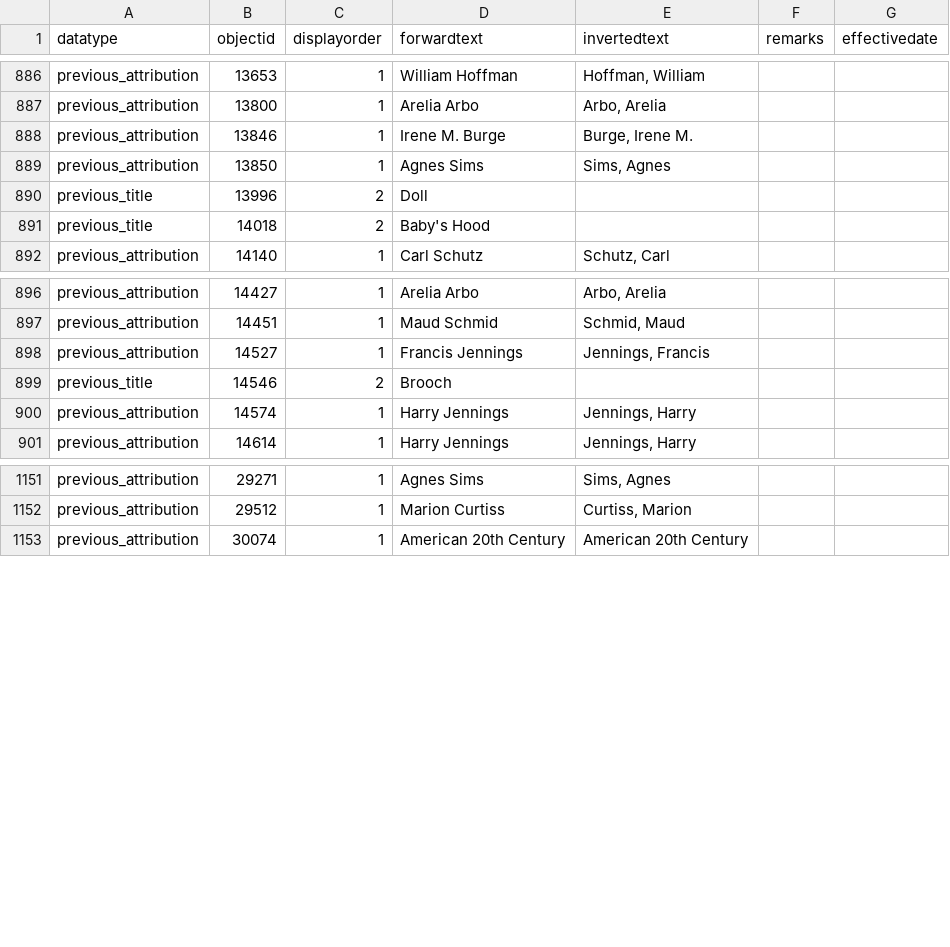
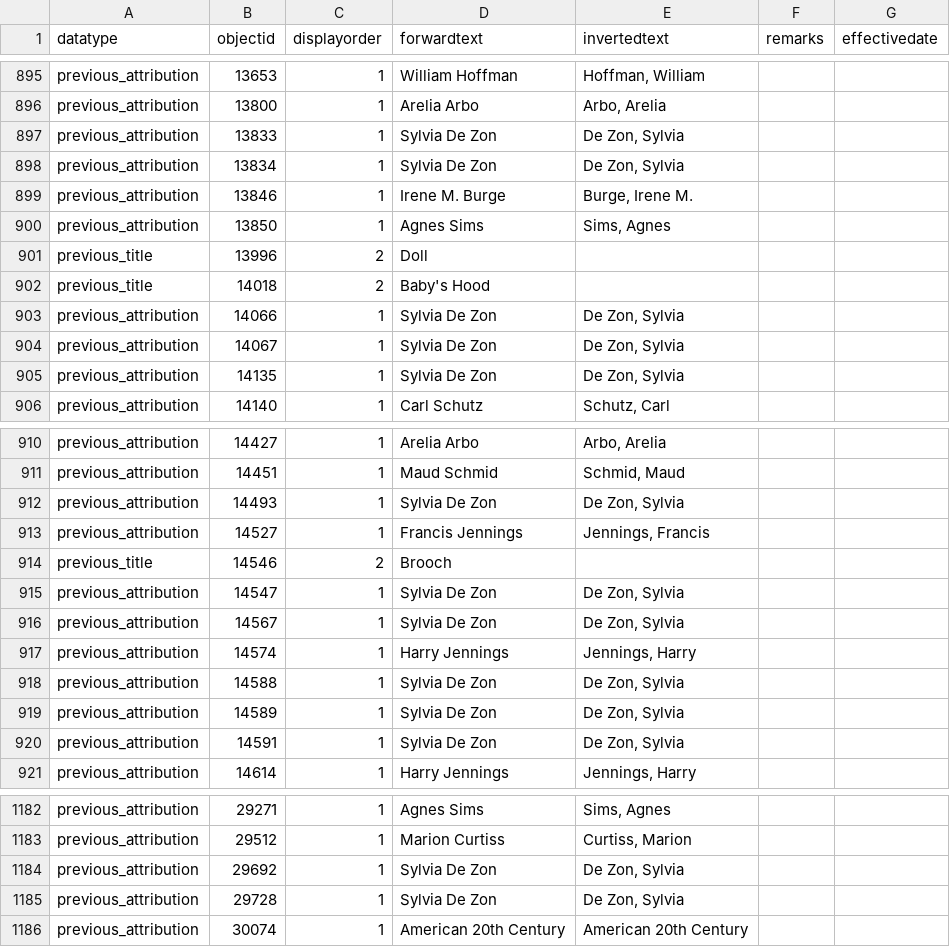
Before and after one commit to isabellajanderson/NGA_Open_Data, a CSV file: data/objects_historical_data.csv, drawn as a sheet; only a part is shown, gaps mark what is left out; the diff covers the shown part only.

Commit message:
2025-06-28 data export

```diff
--- a/data/objects_historical_data.csv
+++ b/data/objects_historical_data.csv
@@ -921,2 +930,4 @@ previous_attribution,13653,1,William Hoffman,"Hoffman, William",,
 previous_attribution,13800,1,Arelia Arbo,"Arbo, Arelia",,
+previous_attribution,13833,1,Sylvia De Zon,"De Zon, Sylvia",,
+previous_attribution,13834,1,Sylvia De Zon,"De Zon, Sylvia",,
 previous_attribution,13846,1,Irene M. Burge,"Burge, Irene M.",,
@@ -925,2 +936,5 @@ previous_title,13996,2,Doll,,,
 previous_title,14018,2,Baby's Hood,,,
+previous_attribution,14066,1,Sylvia De Zon,"De Zon, Sylvia",,
+previous_attribution,14067,1,Sylvia De Zon,"De Zon, Sylvia",,
+previous_attribution,14135,1,Sylvia De Zon,"De Zon, Sylvia",,
 previous_attribution,14140,1,Carl Schutz,"Schutz, Carl",,
@@ -931,5 +945,11 @@ previous_attribution,14427,1,Arelia Arbo,"Arbo, Arelia",,
 previous_attribution,14451,1,Maud Schmid,"Schmid, Maud",,
+previous_attribution,14493,1,Sylvia De Zon,"De Zon, Sylvia",,
 previous_attribution,14527,1,Francis Jennings,"Jennings, Francis",,
 previous_title,14546,2,Brooch,,,
+previous_attribution,14547,1,Sylvia De Zon,"De Zon, Sylvia",,
+previous_attribution,14567,1,Sylvia De Zon,"De Zon, Sylvia",,
 previous_attribution,14574,1,Harry Jennings,"Jennings, Harry",,
+previous_attribution,14588,1,Sylvia De Zon,"De Zon, Sylvia",,
+previous_attribution,14589,1,Sylvia De Zon,"De Zon, Sylvia",,
+previous_attribution,14591,1,Sylvia De Zon,"De Zon, Sylvia",,
 previous_attribution,14614,1,Harry Jennings,"Jennings, Harry",,
@@ -1186,2 +1217,4 @@ previous_attribution,29271,1,Agnes Sims,"Sims, Agnes",,
 previous_attribution,29512,1,Marion Curtiss,"Curtiss, Marion",,
+previous_attribution,29692,1,Sylvia De Zon,"De Zon, Sylvia",,
+previous_attribution,29728,1,Sylvia De Zon,"De Zon, Sylvia",,
 previous_attribution,30074,1,American 20th Century,American 20th Century,,
```
Also changed, not shown: 20 added rows and 19 moved rows elsewhere in this file, data/object_associations.csv, data/preferred_locations.csv, 1 other file.
